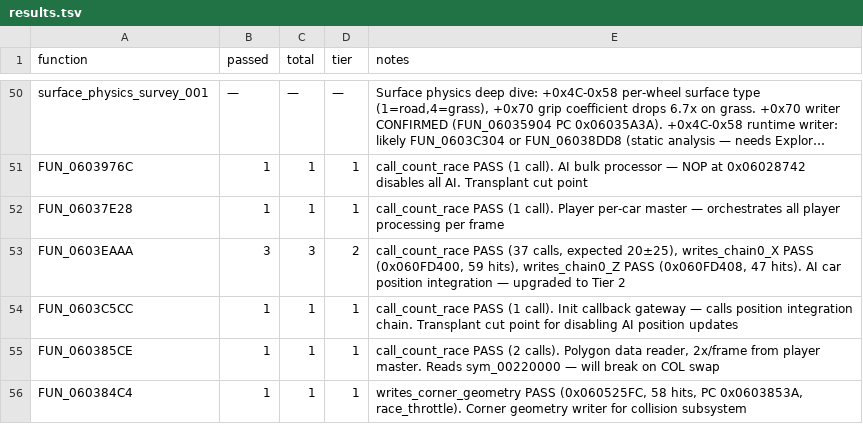
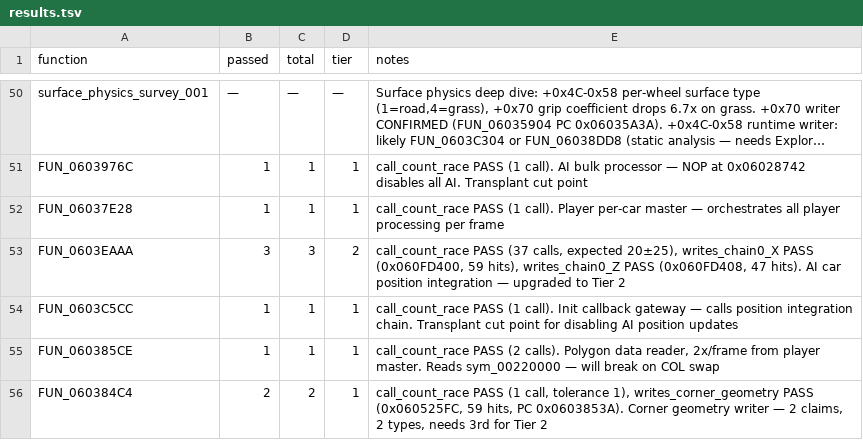
Before and after one commit to AJBats/saturn-daytona-cce-re, a TSV file: workstreams/auto_re/results.tsv, drawn as a sheet; only a part is shown, gaps mark what is left out; long unchanged cells end in ….

```diff
--- a/workstreams/auto_re/results.tsv
+++ b/workstreams/auto_re/results.tsv
@@ -55,2 +55,2 @@ FUN_0603C5CC	1	1	1	call_count_race PASS (1 call). Init callback gateway — call
 FUN_060385CE	1	1	1	call_count_race PASS (2 calls). Polygon data reader, 2x/frame from player master. Reads sym_00220000 — will break on COL swap
-FUN_060384C4	1	1	1	writes_corner_geometry PASS (0x060525FC, 58 hits, PC 0x0603853A, race_throttle). Corner geometry writer for collision subsystem
+FUN_060384C4	2	2	1	call_count_race PASS (1 call, tolerance 1), writes_corner_geometry PASS (0x060525FC, 59 hits, PC 0x0603853A). Corner geometry writer — 2 claims, 2 types, needs 3rd for Tier 2
```
Also changed, not shown: 1 other file.
